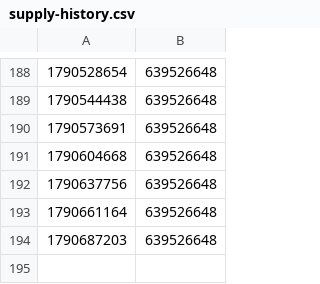
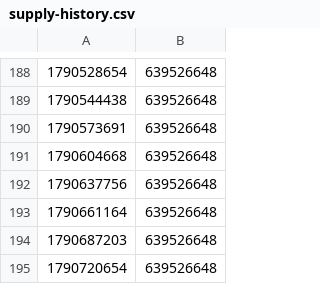
Before and after one commit to AshandEmber-Sol/-ASHEM, a CSV file: state/mainnet/supply-history.csv, drawn as a sheet; only a part is shown, gaps mark what is left out.

```diff
--- a/state/mainnet/supply-history.csv
+++ b/state/mainnet/supply-history.csv
@@ -194 +194,2 @@
 1790687203,639526648
+1790720654,639526648
```
Also changed, not shown: 3 other files.
